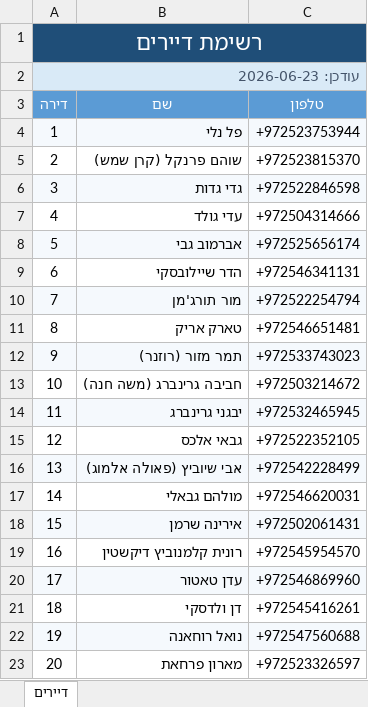
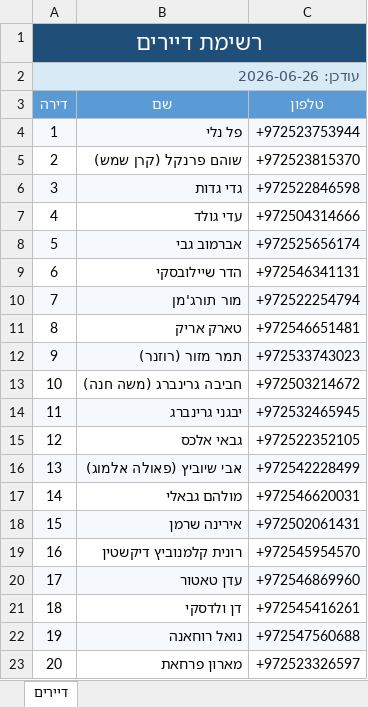
Before and after one commit to zalexo/vaad-bait, an Excel workbook: residents.xlsx, sheet דיירים, drawn as a sheet; values as stored, in another font and other column widths than the file's, no borders; table styles not drawn; the diff names each change by its address in the sheet, - before the commit and + after, or states it on an @@ line.

```diff
--- a/residents.xlsx (sheet דיירים)
+++ b/residents.xlsx (sheet דיירים)
-A2 (דירה): עודכן: 2026-06-23
+A2 (דירה): עודכן: 2026-06-26
```
